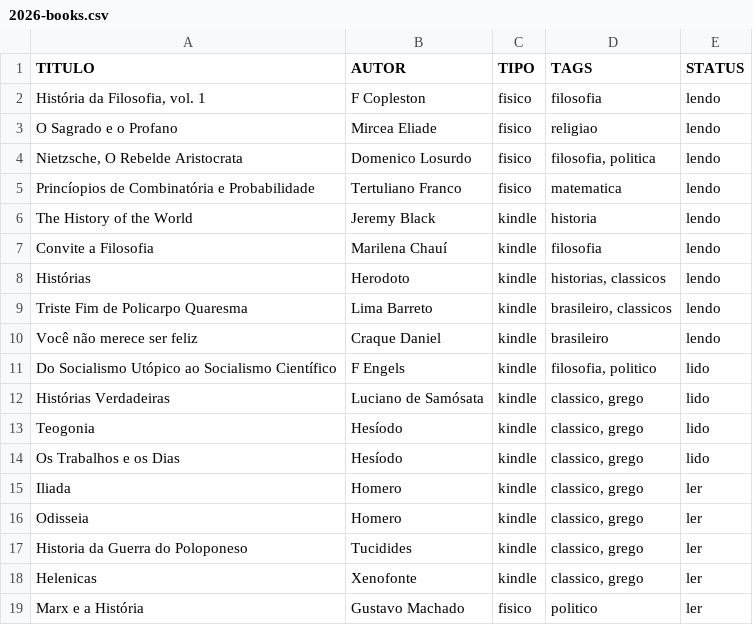
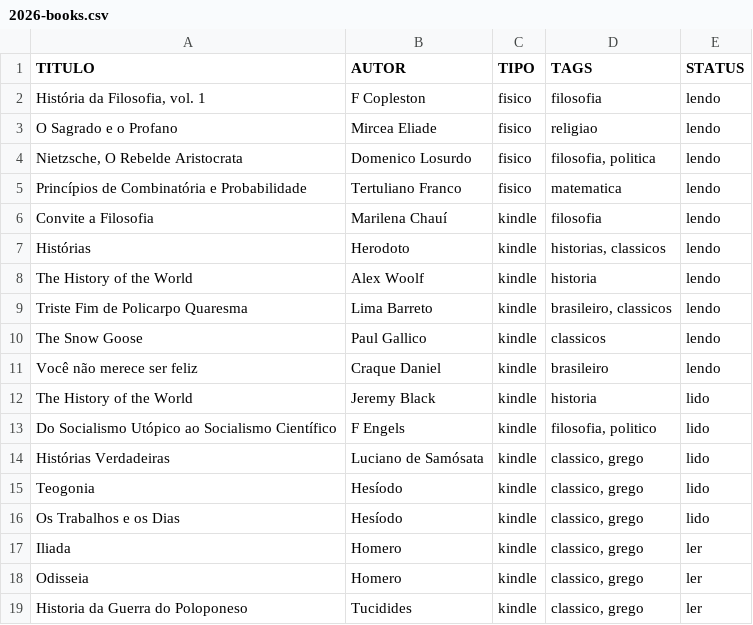
Before and after one commit to thraraujo/thraraujo.github.io, a CSV file: personal/2026-books.csv, drawn as a sheet; only a part is shown; the shorter side is filled out with more unchanged rows.

Commit message:
organize books

```diff
--- a/personal/2026-books.csv
+++ b/personal/2026-books.csv
@@ -4,8 +4,10 @@ O Sagrado e o Profano; Mircea Eliade; fisico; religiao; lendo
 Nietzsche, O Rebelde Aristocrata; Domenico Losurdo; fisico; filosofia, politica; lendo
-Princíopios de Combinatória e Probabilidade; Tertuliano Franco; fisico; matematica; lendo
-The History of the World; Jeremy Black; kindle; historia; lendo
+Princípios de Combinatória e Probabilidade; Tertuliano Franco; fisico; matematica; lendo
 Convite a Filosofia; Marilena Chauí; kindle; filosofia; lendo
 Histórias; Herodoto; kindle; historias, classicos; lendo
+The History of the World; Alex Woolf; kindle; historia; lendo
 Triste Fim de Policarpo Quaresma; Lima Barreto; kindle; brasileiro, classicos; lendo
+The Snow Goose; Paul Gallico; kindle; classicos; lendo
 Você não merece ser feliz; Craque Daniel; kindle; brasileiro; lendo
+The History of the World; Jeremy Black; kindle; historia; lido
 Do Socialismo Utópico ao Socialismo Científico; F Engels; kindle; filosofia, politico; lido
```
